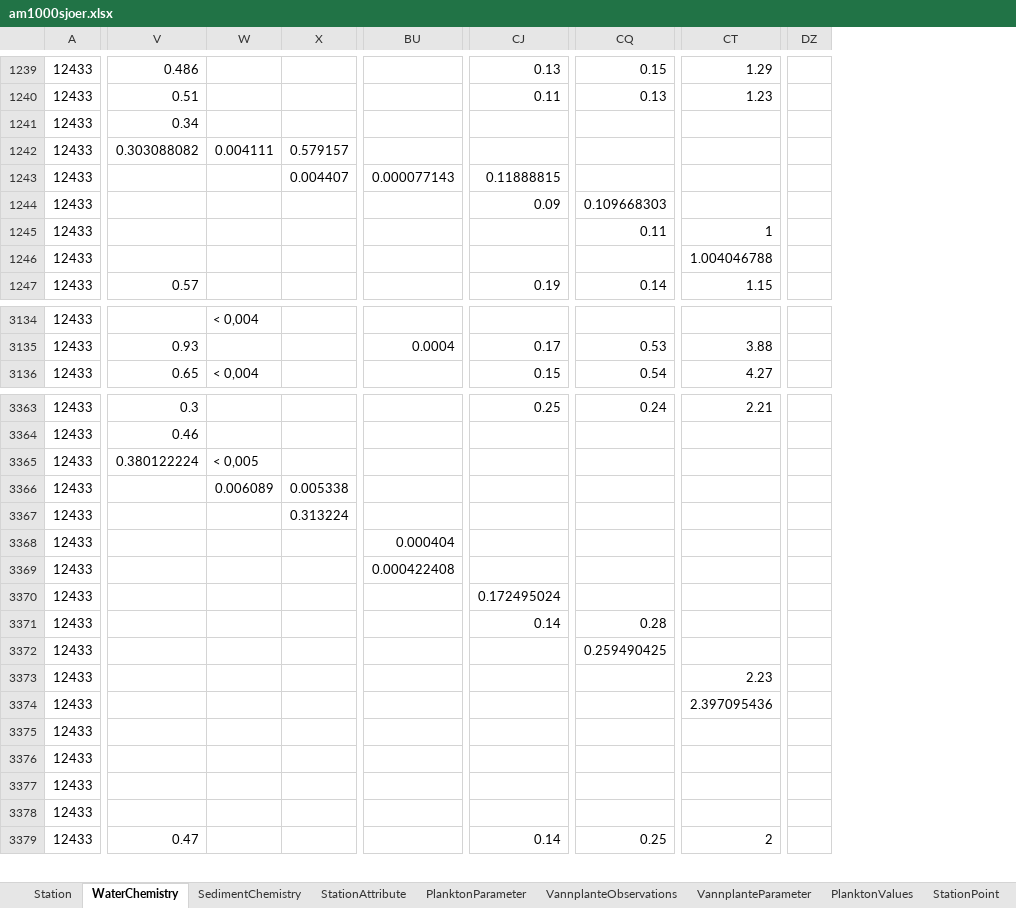
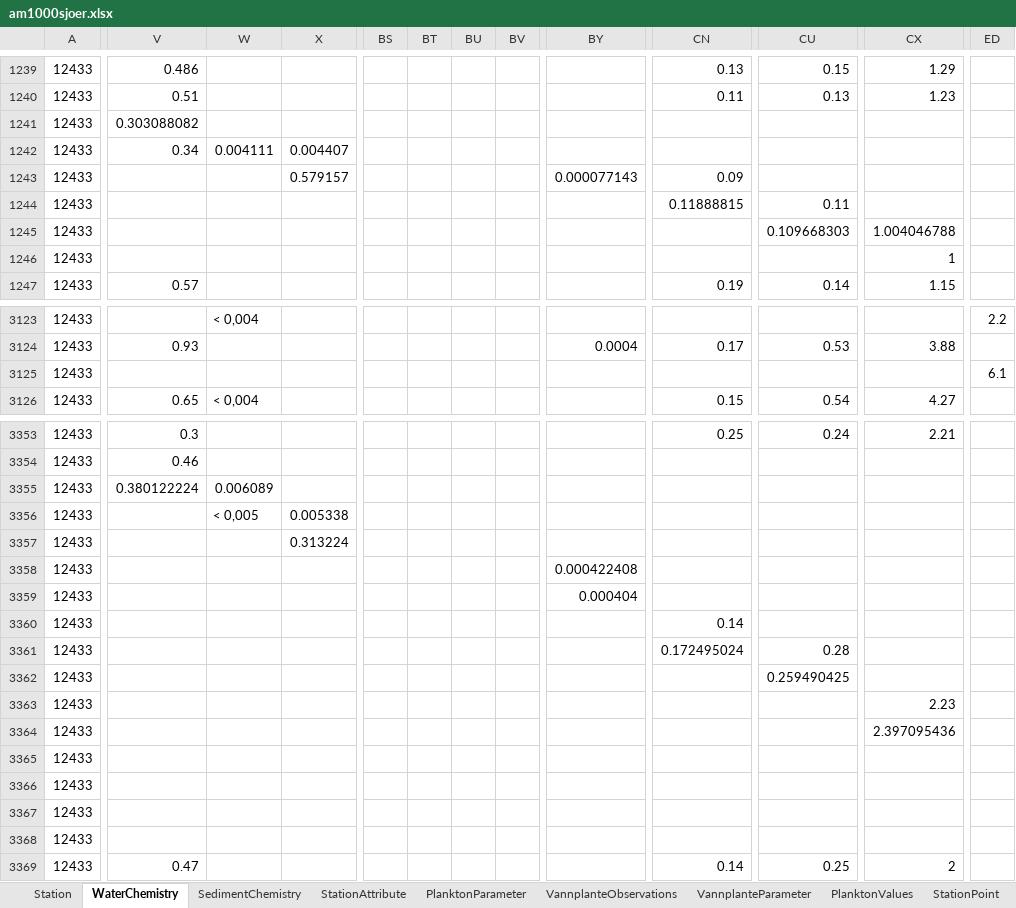
Before and after one commit to NIVANorge/1000_lakes_qc, an Excel workbook: am1000sjoer.xlsx, sheet WaterChemistry, drawn as a sheet; only a part is shown, gaps mark what is left out; values as stored, in another font and other column widths than the file's, no borders; removed rows and columns are numbered as before the commit, all else as after; rows hold the shown columns only; the diff covers the shown part only; the diff names each change by its address in the sheet, - before the commit and + after, or states it on an @@ line.

```diff
--- a/am1000sjoer.xlsx (sheet WaterChemistry)
+++ b/am1000sjoer.xlsx (sheet WaterChemistry)
+column BS, empty
+column BT, empty
+column BU, empty
+column BV, empty
-column DZ, empty
+column ED, row 3123: 2.2
-V1241: 0.34
+V1241: 0.303088082
-V1242: 0.303088082
+V1242: 0.34
-X1242: 0.579157
+X1242: 0.004407
-X1243: 0.004407
+X1243: 0.579157
-CN1243: 0.11888815
+CN1243: 0.09
-CN1244: 0.09
+CN1244: 0.11888815
-CU1244: 0.109668303
+CU1244: 0.11
-CU1245: 0.11
+CU1245: 0.109668303
-CX1245: 1
+CX1245: 1.004046788
-CX1246: 1.004046788
+CX1246: 1
+row 3125: 12433 |  |  |  |  |  |  |  |  |  |  |  | 6.1
-W3355: < 0,005
+W3355: 0.006089
-W3356: 0.006089
+W3356: < 0,005
-BY3358: 0.000404
+BY3358: 0.000422408
-BY3359: 0.000422408
+BY3359: 0.000404
-CN3360: 0.172495024
+CN3360: 0.14
-CN3361: 0.14
+CN3361: 0.172495024
```
Also changed, not shown: 6 added rows, 11 removed rows and 217 edited cells elsewhere in this sheet, sheet StationAttribute, sheet StationPoint, sheet Station, 7 other files.
